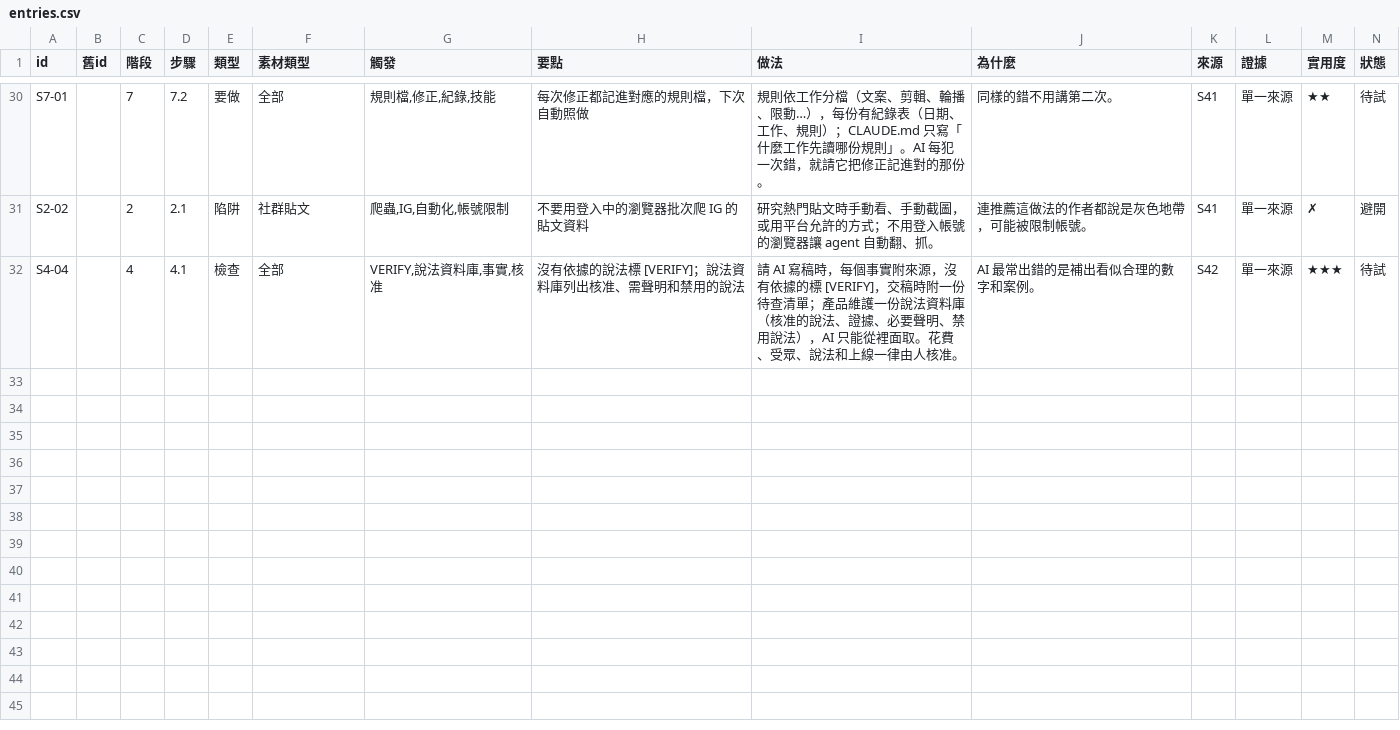
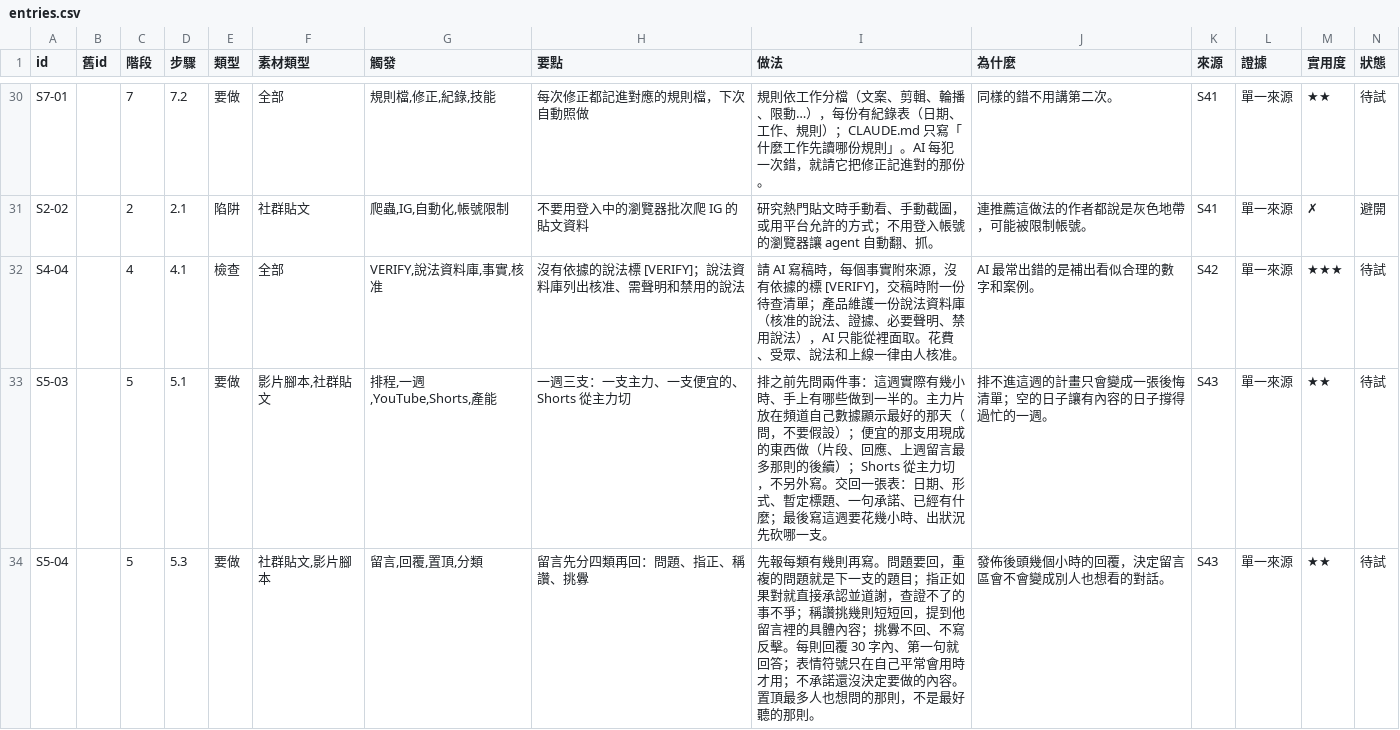
Before and after one commit to mick3412/marketing-playbook, a CSV file: data/entries.csv, drawn as a sheet; only a part is shown, gaps mark what is left out; rows hold the shown columns only; the diff covers the shown part only; the diff names each change by its address in the sheet, - before the commit and + after, or states it on an @@ line.

```diff
--- a/data/entries.csv
+++ b/data/entries.csv
+row 33: S5-03 |  | 5 | 5.1 | 要做 | 影片腳本,社群貼文 | 排程,一週,YouTube,Shorts,產能 | 一週三支：一支主力、一支便宜的、Shorts 從主力切 | 排之前先問兩件事：這週實際有幾小時、手上有哪些做到一半的。主力片放在頻道自己數據顯示最好的那天（問，不要假設）；便宜的那支用現成的東西做（片段、回應、上週留言最多那則的後續）；Shorts 從主力切，不另外寫。交回一張表：日期、形式、暫定標題、一句承諾、已經有什麼；最後寫這週要花幾小時、出狀況先砍哪一支。 | 排不進這週的計畫只會變成一張後悔清單；空的日子讓有內容的日子撐得過忙的一週。 | S43 | 單一來源 | ★★ | 待試
+row 34: S5-04 |  | 5 | 5.3 | 要做 | 社群貼文,影片腳本 | 留言,回覆,置頂,分類 | 留言先分四類再回：問題、指正、稱讚、挑釁 | 先報每類有幾則再寫。問題要回，重複的問題就是下一支的題目；指正如果對就直接承認並道謝，查證不了的事不爭；稱讚挑幾則短短回，提到他留言裡的具體內容；挑釁不回、不寫反擊。每則回覆 30 字內、第一句就回答；表情符號只在自己平常會用時才用；不承諾還沒決定要做的內容。置頂最多人也想問的那則，不是最好聽的那則。 | 發佈後頭幾個小時的回覆，決定留言區會不會變成別人也想看的對話。 | S43 | 單一來源 | ★★ | 待試
```
Also changed, not shown: 2 added rows and 3 edited cells elsewhere in this file, data/sources.csv, 7 other files.
